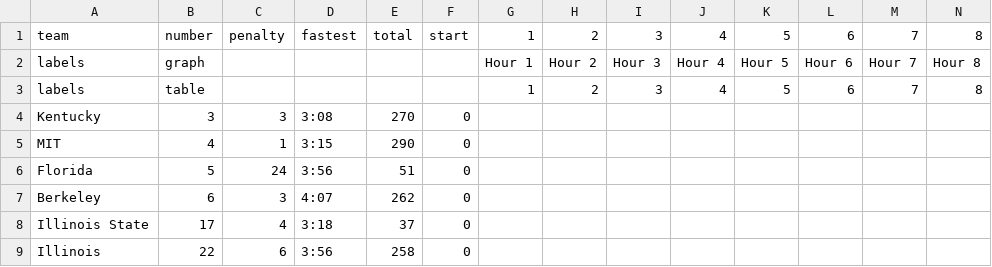
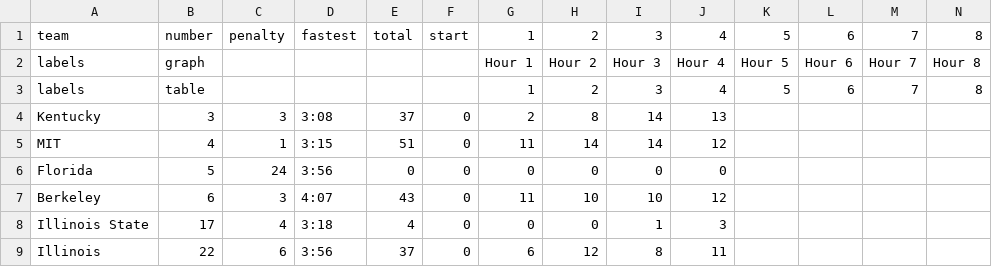
Before and after one commit to jtmullen/asc-fsgp-2024-results, a CSV file: _data/fsgp/day1/sov.csv, drawn as a sheet; only a part is shown; the diff covers the shown part only.

```diff
--- a/_data/fsgp/day1/sov.csv
+++ b/_data/fsgp/day1/sov.csv
@@ -3,7 +3,7 @@ labels,graph,,,,,Hour 1,Hour 2,Hour 3,Hour 4,Hour 5,Hour 6,Hour 7,Hour 8
 labels,table,,,,,1,2,3,4,5,6,7,8
-Kentucky,3,3,3:08,270,0,,,,,,,,
-MIT,4,1,3:15,290,0,,,,,,,,
-Florida,5,24,3:56,51,0,,,,,,,,
-Berkeley,6,3,4:07,262,0,,,,,,,,
-Illinois State,17,4,3:18,37,0,,,,,,,,
-Illinois,22,6,3:56,258,0,,,,,,,,
+Kentucky,3,3,3:08,37,0,2,8,14,13,,,,
+MIT,4,1,3:15,51,0,11,14,14,12,,,,
+Florida,5,24,3:56,0,0,0,0,0,0,,,,
+Berkeley,6,3,4:07,43,0,11,10,10,12,,,,
+Illinois State,17,4,3:18,4,0,0,0,1,3,,,,
+Illinois,22,6,3:56,37,0,6,12,8,11,,,,
```
Also changed, not shown: 35 edited cells elsewhere in this file, _data/fsgp/day2/sov.csv, _data/fsgp/day3/sov.csv, 9 other files.
